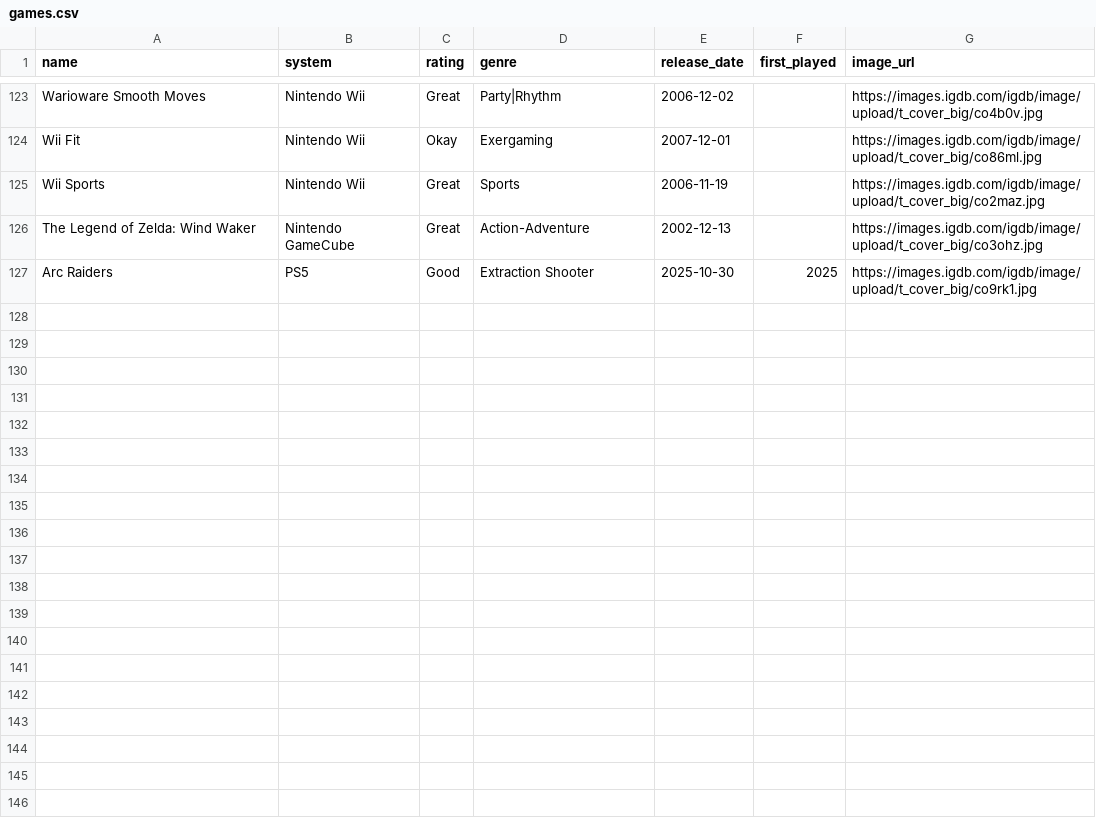
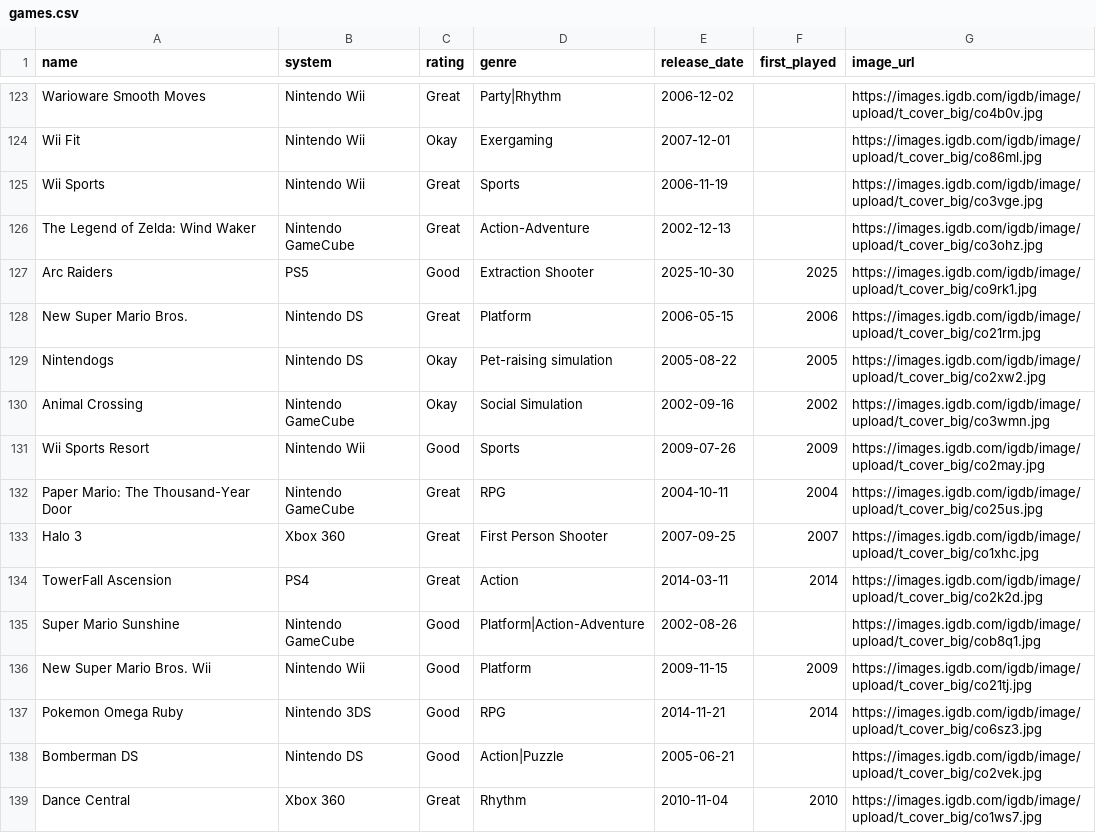
Before and after one commit to robertgrassian/personal_website, a CSV file: games.csv, drawn as a sheet; only a part is shown, gaps mark what is left out.

Commit message:
add more games (#19)

```diff
--- a/games.csv
+++ b/games.csv
@@ -124,4 +124,16 @@ Warioware Smooth Moves,Nintendo Wii,Great,Party|Rhythm,2006-12-02,,https://image
 Wii Fit,Nintendo Wii,Okay,Exergaming,2007-12-01,,https://images.igdb.com/igdb/image/upload/t_cover_big/co86ml.jpg
-Wii Sports,Nintendo Wii,Great,Sports,2006-11-19,,https://images.igdb.com/igdb/image/upload/t_cover_big/co2maz.jpg
+Wii Sports,Nintendo Wii,Great,Sports,2006-11-19,,https://images.igdb.com/igdb/image/upload/t_cover_big/co3vge.jpg
 The Legend of Zelda: Wind Waker,Nintendo GameCube,Great,Action-Adventure,2002-12-13,,https://images.igdb.com/igdb/image/upload/t_cover_big/co3ohz.jpg
 Arc Raiders,PS5,Good,Extraction Shooter,2025-10-30,2025,https://images.igdb.com/igdb/image/upload/t_cover_big/co9rk1.jpg
+New Super Mario Bros.,Nintendo DS,Great,Platform,2006-05-15,2006,https://images.igdb.com/igdb/image/upload/t_cover_big/co21rm.jpg
+Nintendogs,Nintendo DS,Okay,Pet-raising simulation,2005-08-22,2005,https://images.igdb.com/igdb/image/upload/t_cover_big/co2xw2.jpg
+Animal Crossing,Nintendo GameCube,Okay,Social Simulation,2002-09-16,2002,https://images.igdb.com/igdb/image/upload/t_cover_big/co3wmn.jpg
+Wii Sports Resort,Nintendo Wii,Good,Sports,2009-07-26,2009,https://images.igdb.com/igdb/image/upload/t_cover_big/co2may.jpg
+Paper Mario: The Thousand-Year Door,Nintendo GameCube,Great,RPG,2004-10-11,2004,https://images.igdb.com/igdb/image/upload/t_cover_big/co25us.jpg
+Halo 3,Xbox 360,Great,First Person Shooter,2007-09-25,2007,https://images.igdb.com/igdb/image/upload/t_cover_big/co1xhc.jpg
+TowerFall Ascension,PS4,Great,Action,2014-03-11,2014,https://images.igdb.com/igdb/image/upload/t_cover_big/co2k2d.jpg
+Super Mario Sunshine,Nintendo GameCube,Good,Platform|Action-Adventure,2002-08-26,,https://images.igdb.com/igdb/image/upload/t_cover_big/cob8q1.jpg
+New Super Mario Bros. Wii,Nintendo Wii,Good,Platform,2009-11-15,2009,https://images.igdb.com/igdb/image/upload/t_cover_big/co21tj.jpg
+Pokemon Omega Ruby,Nintendo 3DS,Good,RPG,2014-11-21,2014,https://images.igdb.com/igdb/image/upload/t_cover_big/co6sz3.jpg
+Bomberman DS,Nintendo DS,Good,Action|Puzzle,2005-06-21,,https://images.igdb.com/igdb/image/upload/t_cover_big/co2vek.jpg
+Dance Central,Xbox 360,Great,Rhythm,2010-11-04,2010,https://images.igdb.com/igdb/image/upload/t_cover_big/co1ws7.jpg
```
Also changed, not shown: 3 other files.
